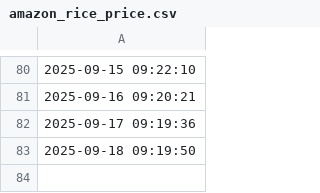
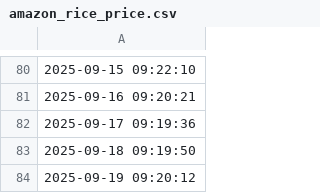
Before and after one commit to aodhanlutetiae/rice_price, a CSV file: amazon_rice_price.csv, drawn as a sheet; only a part is shown, gaps mark what is left out; the diff names each change by its address in the sheet, - before the commit and + after, or states it on an @@ line.

```diff
--- a/amazon_rice_price.csv
+++ b/amazon_rice_price.csv
+row 84: 2025-09-19 09:20:12
```
